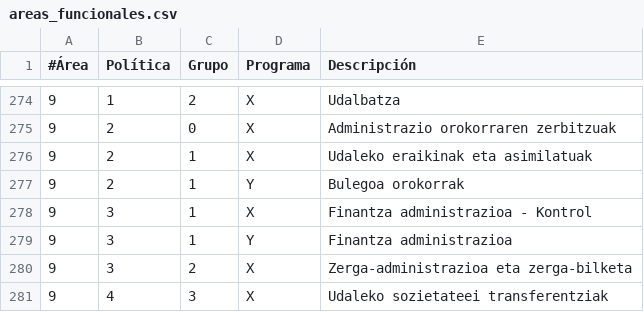
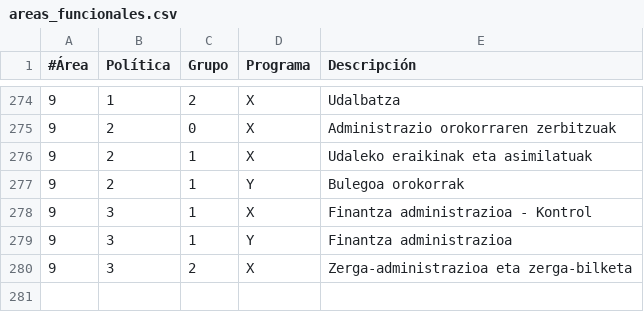
Before and after one commit to civio/presupuesto-vitoriagasteiz, a CSV file: data/eu/areas_funcionales.csv, drawn as a sheet; only a part is shown, gaps mark what is left out.

```diff
--- a/data/eu/areas_funcionales.csv
+++ b/data/eu/areas_funcionales.csv
@@ -280,2 +280 @@
 9,3,2,X,Zerga-administrazioa eta zerga-bilketa
-9,4,3,X,Udaleko sozietateei transferentziak
```
Also changed, not shown: data/es/areas_funcionales.csv, 1 other file.
